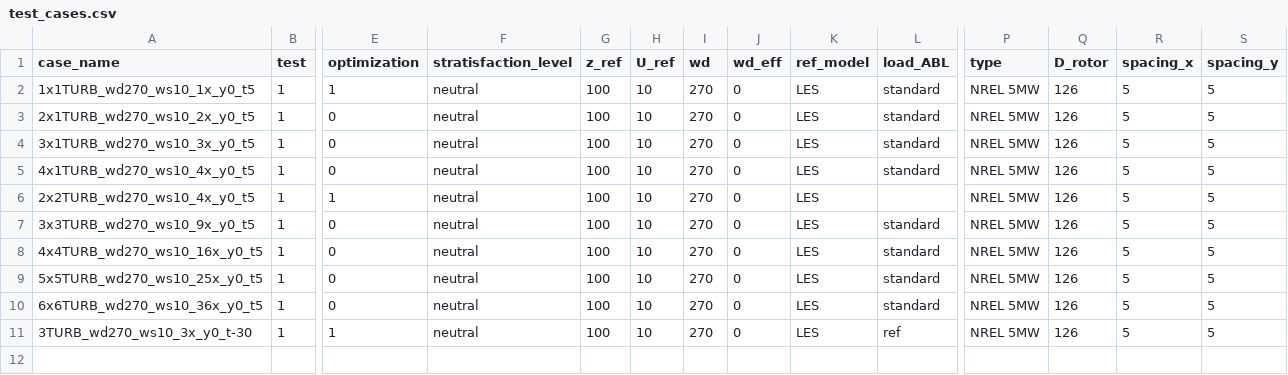
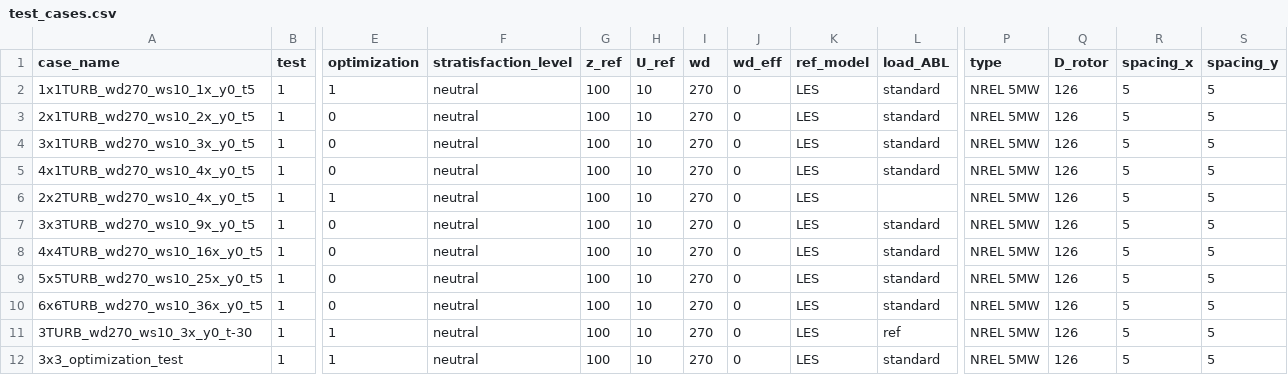
Before and after one commit to chrisosse/TouchWind_Optimization_Framework, a CSV file: test_cases.csv, drawn as a sheet; only a part is shown, gaps mark what is left out; rows hold the shown columns only; the diff names each change by its address in the sheet, - before the commit and + after, or states it on an @@ line.

Commit message:
continue optimization part

```diff
--- a/test_cases.csv
+++ b/test_cases.csv
+row 12: 3x3_optimization_test | 1 | 1 | neutral | 100 | 10 | 270 | 0 | LES | standard | NREL 5MW | 126 | 5 | 5
```
Also changed, not shown: 2 other files.
